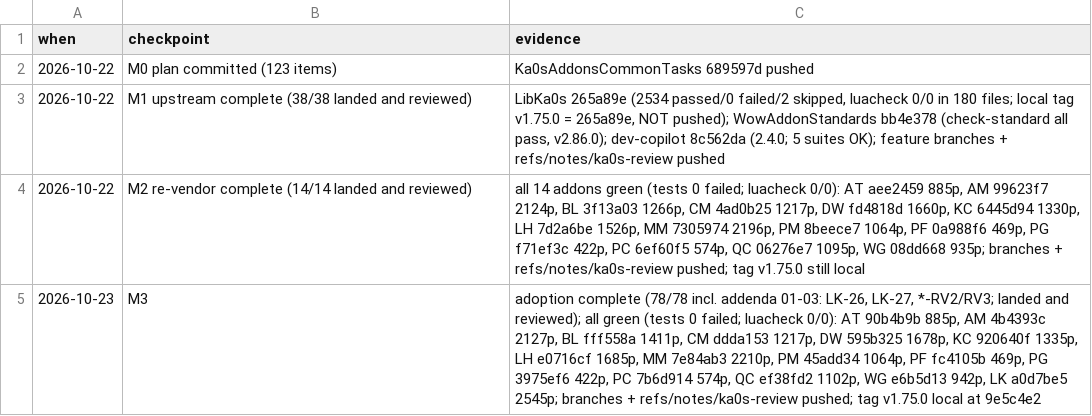
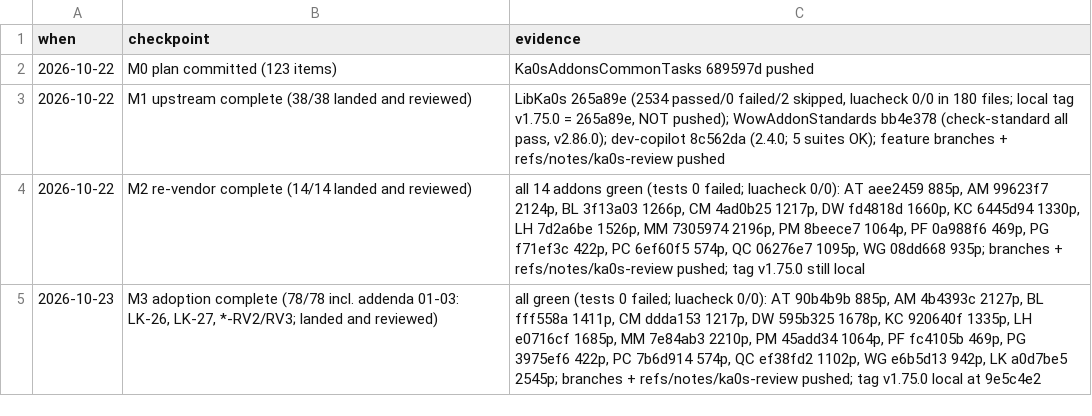
Before and after one commit to tusharsaxena/Ka0sAddonsCommonTasks, a TSV file: docs/2026-10-22-LIBKA0S_ISSUES_45_58/checkpoints.tsv, drawn as a sheet; removed rows and columns are numbered as before the commit, all else as after; the diff names each change by its address in the sheet, - before the commit and + after, or states it on an @@ line.

```diff
--- a/docs/2026-10-22-LIBKA0S_ISSUES_45_58/checkpoints.tsv
+++ b/docs/2026-10-22-LIBKA0S_ISSUES_45_58/checkpoints.tsv
-row 5: 2026-10-23 | M3 | adoption complete (78/78 incl. addenda 01-03: LK-26, LK-27, *-RV2/RV3; landed and reviewed); all green (tests 0 failed; luacheck 0/0): AT 90b4b9b 885p, AM 4b4393c 2127p, BL fff558a 1411p, CM ddda153 1217p, DW 595b325 1678p, KC 920640f 1335p, LH e0716cf 1685p, MM 7e84ab3 2210p, PM 45add34 1064p, PF fc4105b 469p, PG 3975ef6 422p, PC 7b6d914 574p, QC ef38fd2 1102p, WG e6b5d13 942p, LK a0d7be5 2545p; branches + refs/notes/ka0s-review pushed; tag v1.75.0 local at 9e5c4e2
+row 5: 2026-10-23 | M3 adoption complete (78/78 incl. addenda 01-03: LK-26, LK-27, *-RV2/RV3; landed and reviewed) | all green (tests 0 failed; luacheck 0/0): AT 90b4b9b 885p, AM 4b4393c 2127p, BL fff558a 1411p, CM ddda153 1217p, DW 595b325 1678p, KC 920640f 1335p, LH e0716cf 1685p, MM 7e84ab3 2210p, PM 45add34 1064p, PF fc4105b 469p, PG 3975ef6 422p, PC 7b6d914 574p, QC ef38fd2 1102p, WG e6b5d13 942p, LK a0d7be5 2545p; branches + refs/notes/ka0s-review pushed; tag v1.75.0 local at 9e5c4e2
```
